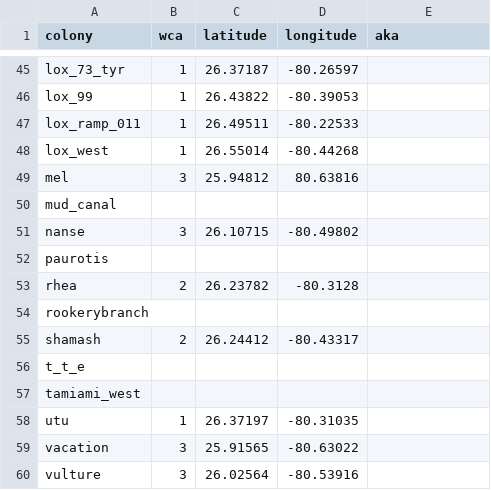
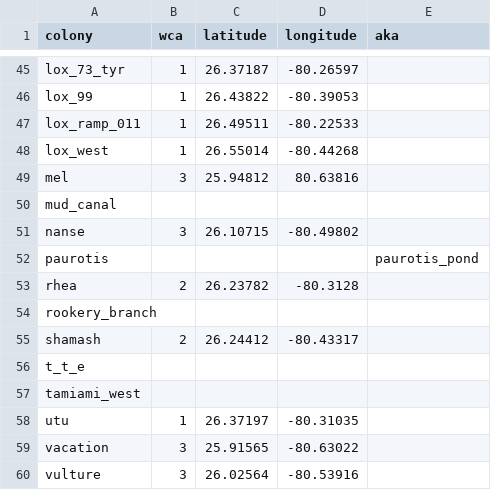
Before and after one commit to weecology/EvergladesWadingBird, a CSV file: SiteandMethods/colonies.csv, drawn as a sheet; only a part is shown, gaps mark what is left out.

Commit message:
Add nest count data, with stage column [minor]

```diff
--- a/SiteandMethods/colonies.csv
+++ b/SiteandMethods/colonies.csv
@@ -51,5 +51,5 @@ mud_canal,,,,
 nanse,3,26.10715,-80.49802,
-paurotis,,,,
+paurotis,,,,paurotis_pond
 rhea,2,26.23782,-80.3128,
-rookerybranch,,,,
+rookery_branch,,,,
 shamash,2,26.24412,-80.43317,
```
Also changed, not shown: 3 other files.
